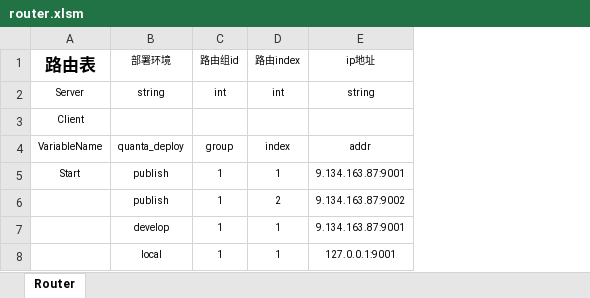
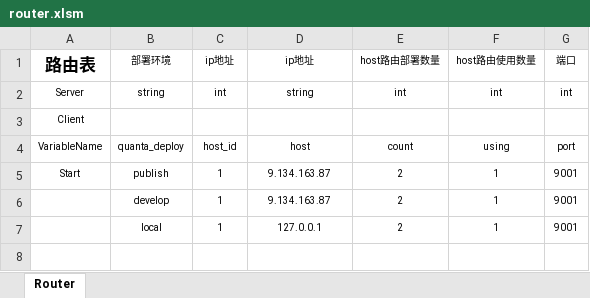
Before and after one commit to xiyoo0812/quanta, an Excel workbook: deply/router.xlsm, sheet Router, drawn as a sheet; values as stored, in another font and other column widths than the file's, no borders; charts and pictures not drawn; removed rows and columns are numbered as before the commit, all else as after; the diff names each change by its address in the sheet, - before the commit and + after, or states it on an @@ line.

```diff
--- a/deply/router.xlsm (sheet Router)
+++ b/deply/router.xlsm (sheet Router)
-column D (路由index), rows 2-5: int |  | index | 1; rows 7-8: 1 | 1
+column E (host路由部署数量), rows 2-7: int |  | count | 2 | 2 | 2
+column F (host路由使用数量), rows 2-7: int |  | using | 1 | 1 | 1
+column G (端口), rows 2-7: int |  | port | 9001 | 9001 | 9001
-C1: 路由组id
+C1: ip地址
-C4 (ip地址): group
+C4 (ip地址): host_id
-D4 (ip地址): addr
+D4 (ip地址): host
-D5 (ip地址): 9.134.163.87:9001
+D5 (ip地址): 9.134.163.87
-row 6:  | publish | 1 | 2 | 9.134.163.87:9002
-D6 (ip地址): 9.134.163.87:9001
+D6 (ip地址): 9.134.163.87
-D7 (ip地址): 127.0.0.1:9001
+D7 (ip地址): 127.0.0.1
```
Also changed, not shown: charts or pictures, deply/cache_obj.xlsm, deply/cache_row.xlsm, 14 other files.
